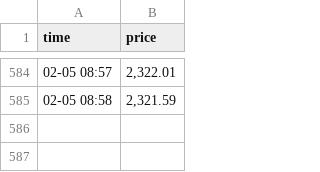
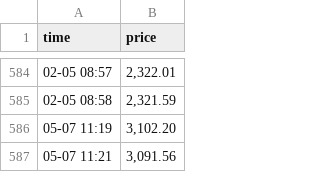
Before and after one commit to kevlee1985/selenium_kev, a CSV file: ethereum_prices.csv, drawn as a sheet; only a part is shown, gaps mark what is left out; the diff names each change by its address in the sheet, - before the commit and + after, or states it on an @@ line.

```diff
--- a/ethereum_prices.csv
+++ b/ethereum_prices.csv
+row 586: 05-07 11:19 | 3,102.20
+row 587: 05-07 11:21 | 3,091.56
```
Also changed, not shown: bitcoin_prices.csv.
